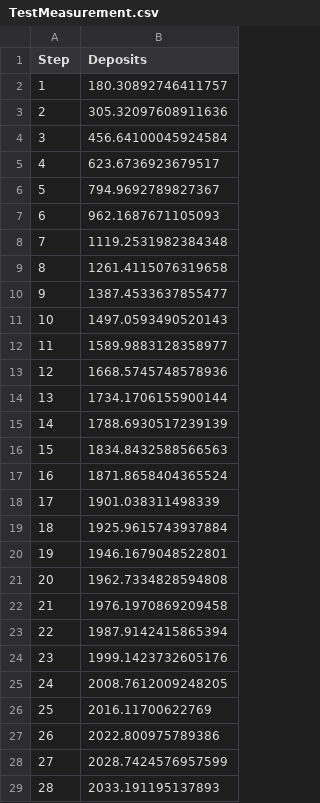
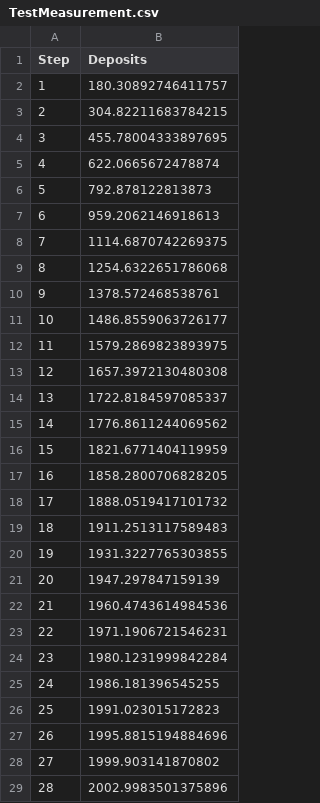
Before and after one commit to blackrhinoabm/BlackRhino, a CSV file: TestMeasurement.csv, drawn as a sheet; only a part is shown; the diff covers the shown part only.

```diff
--- a/TestMeasurement.csv
+++ b/TestMeasurement.csv
@@ -2,28 +2,28 @@ Step,Deposits
 1,180.30892746411757
-2,305.32097608911636
-3,456.64100045924584
-4,623.6736923679517
-5,794.9692789827367
-6,962.1687671105093
-7,1119.2531982384348
-8,1261.4115076319658
-9,1387.4533637855477
-10,1497.0593490520143
-11,1589.9883128358977
-12,1668.5745748578936
-13,1734.1706155900144
-14,1788.6930517239139
-15,1834.8432588566563
-16,1871.8658404365524
-17,1901.038311498339
-18,1925.9615743937884
-19,1946.1679048522801
-20,1962.7334828594808
-21,1976.1970869209458
-22,1987.9142415865394
-23,1999.1423732605176
-24,2008.7612009248205
-25,2016.11700622769
-26,2022.800975789386
-27,2028.7424576957599
-28,2033.191195137893
+2,304.82211683784215
+3,455.78004333897695
+4,622.0665672478874
+5,792.878122813873
+6,959.2062146918613
+7,1114.6870742269375
+8,1254.6322651786068
+9,1378.572468538761
+10,1486.8559063726177
+11,1579.2869823893975
+12,1657.3972130480308
+13,1722.8184597085337
+14,1776.8611244069562
+15,1821.6771404119959
+16,1858.2800706828205
+17,1888.0519417101732
+18,1911.2513117589483
+19,1931.3227765303855
+20,1947.297847159139
+21,1960.4743614984536
+22,1971.1906721546231
+23,1980.1231999842284
+24,1986.181396545255
+25,1991.023015172823
+26,1995.8815194884696
+27,1999.903141870802
+28,2002.9983501375896
```
Also changed, not shown: 22 edited cells elsewhere in this file, 6 other files.
